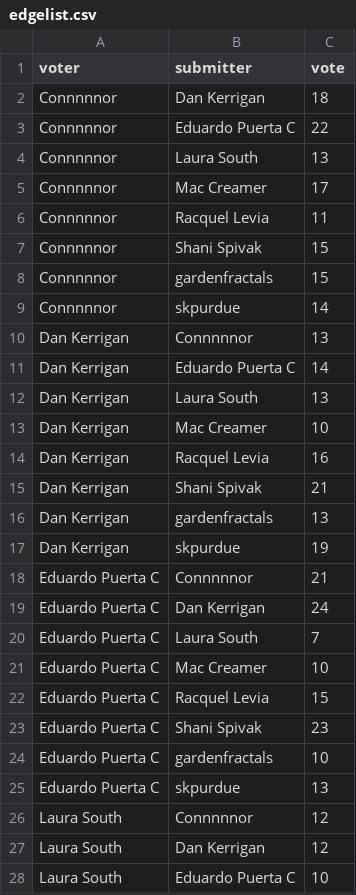
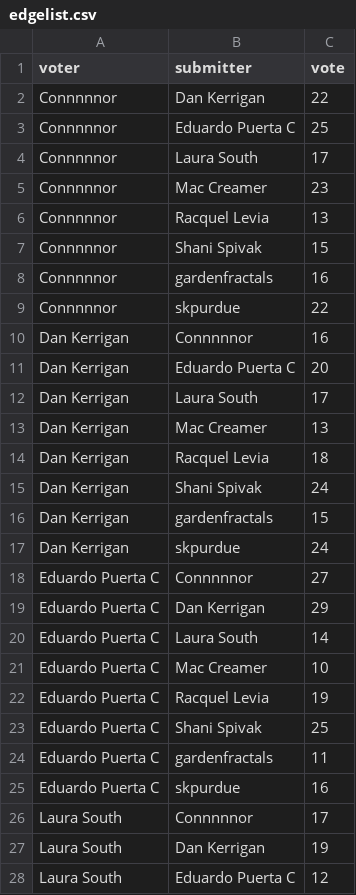
Before and after one commit to janeadams/music-league-adjacency, a CSV file: edgelist.csv, drawn as a sheet; only a part is shown; the diff covers the shown part only.

```diff
--- a/edgelist.csv
+++ b/edgelist.csv
@@ -1,28 +1,28 @@
 voter,submitter,vote
-Connnnnor,Dan Kerrigan,18
-Connnnnor,Eduardo Puerta C,22
-Connnnnor,Laura South,13
-Connnnnor,Mac Creamer,17
-Connnnnor,Racquel Levia,11
+Connnnnor,Dan Kerrigan,22
+Connnnnor,Eduardo Puerta C,25
+Connnnnor,Laura South,17
+Connnnnor,Mac Creamer,23
+Connnnnor,Racquel Levia,13
 Connnnnor,Shani Spivak,15
-Connnnnor,gardenfractals,15
-Connnnnor,skpurdue,14
-Dan Kerrigan,Connnnnor,13
-Dan Kerrigan,Eduardo Puerta C,14
-Dan Kerrigan,Laura South,13
-Dan Kerrigan,Mac Creamer,10
-Dan Kerrigan,Racquel Levia,16
-Dan Kerrigan,Shani Spivak,21
-Dan Kerrigan,gardenfractals,13
-Dan Kerrigan,skpurdue,19
-Eduardo Puerta C,Connnnnor,21
-Eduardo Puerta C,Dan Kerrigan,24
-Eduardo Puerta C,Laura South,7
+Connnnnor,gardenfractals,16
+Connnnnor,skpurdue,22
+Dan Kerrigan,Connnnnor,16
+Dan Kerrigan,Eduardo Puerta C,20
+Dan Kerrigan,Laura South,17
+Dan Kerrigan,Mac Creamer,13
+Dan Kerrigan,Racquel Levia,18
+Dan Kerrigan,Shani Spivak,24
+Dan Kerrigan,gardenfractals,15
+Dan Kerrigan,skpurdue,24
+Eduardo Puerta C,Connnnnor,27
+Eduardo Puerta C,Dan Kerrigan,29
+Eduardo Puerta C,Laura South,14
 Eduardo Puerta C,Mac Creamer,10
-Eduardo Puerta C,Racquel Levia,15
-Eduardo Puerta C,Shani Spivak,23
-Eduardo Puerta C,gardenfractals,10
-Eduardo Puerta C,skpurdue,13
-Laura South,Connnnnor,12
-Laura South,Dan Kerrigan,12
-Laura South,Eduardo Puerta C,10
+Eduardo Puerta C,Racquel Levia,19
+Eduardo Puerta C,Shani Spivak,25
+Eduardo Puerta C,gardenfractals,11
+Eduardo Puerta C,skpurdue,16
+Laura South,Connnnnor,17
+Laura South,Dan Kerrigan,19
+Laura South,Eduardo Puerta C,12
```
Also changed, not shown: 44 edited cells elsewhere in this file, matrix.csv, 3 other files.
